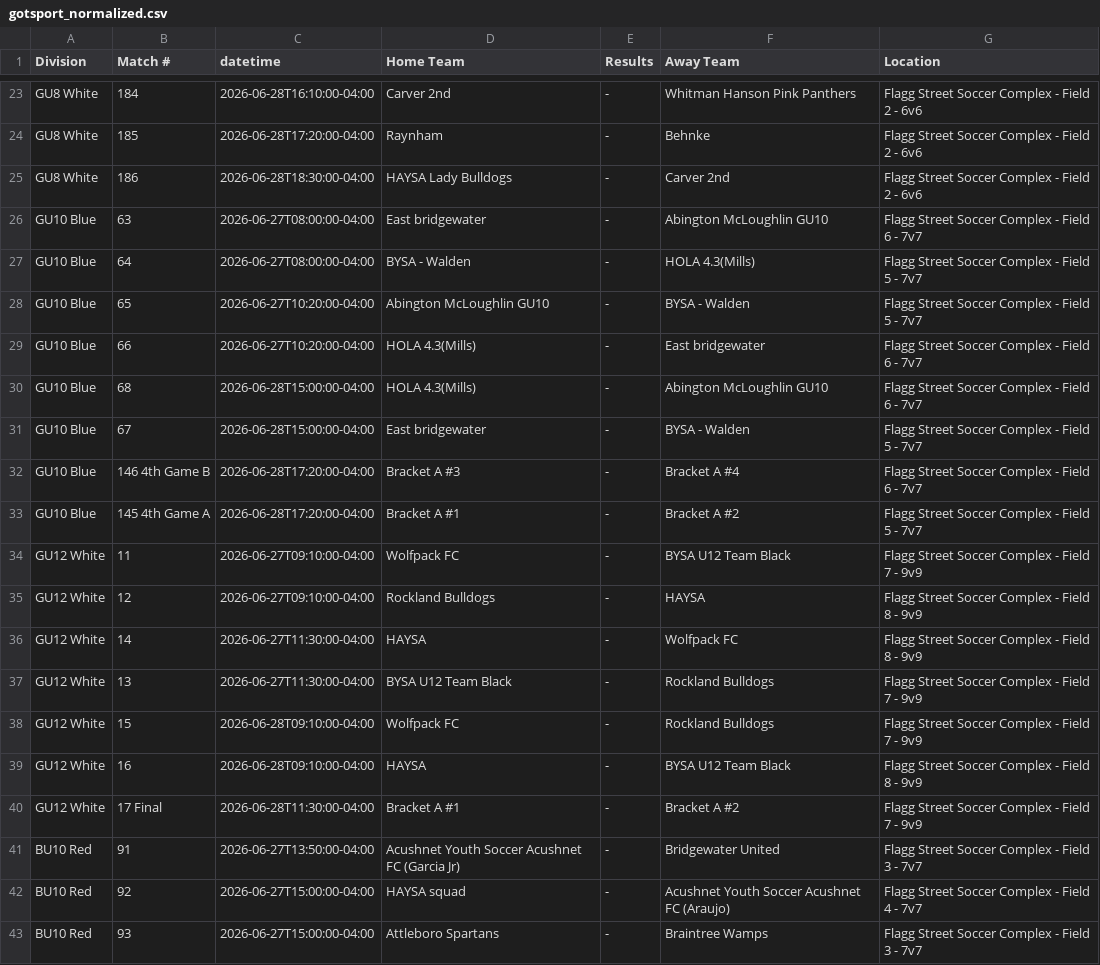
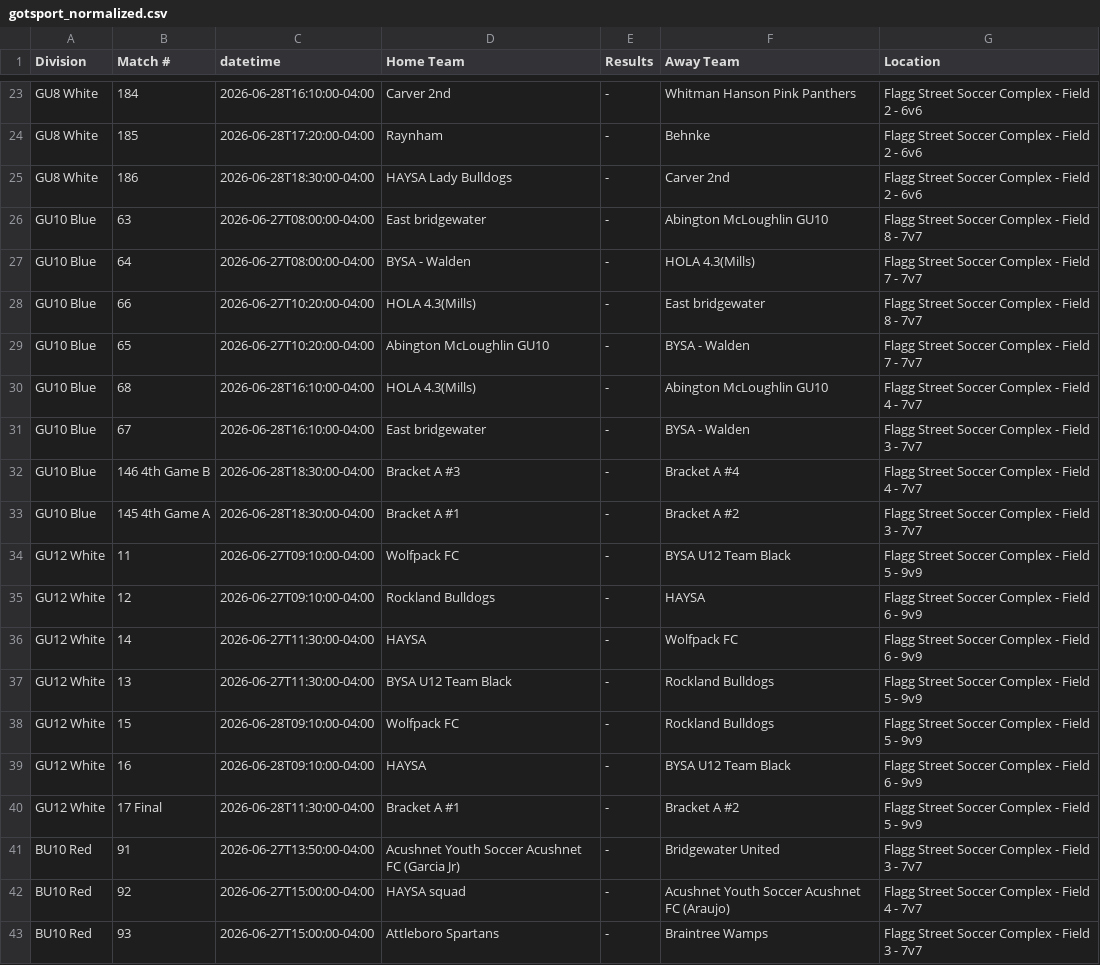
Before and after one commit to dbm1982/bridgewater-cup-scraper, a CSV file: gotsport_normalized.csv, drawn as a sheet; only a part is shown, gaps mark what is left out.

```diff
--- a/gotsport_normalized.csv
+++ b/gotsport_normalized.csv
@@ -25,17 +25,17 @@ GU8 White,185,2026-06-28T17:20:00-04:00,Raynham,-,Behnke,Flagg Street Soccer Com
 GU8 White,186,2026-06-28T18:30:00-04:00,HAYSA Lady Bulldogs,-,Carver 2nd,Flagg Street Soccer Complex - Field 2 - 6v6
-GU10 Blue,63,2026-06-27T08:00:00-04:00,East bridgewater,-,Abington McLoughlin GU10,Flagg Street Soccer Complex - Field 6 - 7v7
-GU10 Blue,64,2026-06-27T08:00:00-04:00,BYSA - Walden,-,HOLA 4.3(Mills),Flagg Street Soccer Complex - Field 5 - 7v7
-GU10 Blue,65,2026-06-27T10:20:00-04:00,Abington McLoughlin GU10,-,BYSA - Walden,Flagg Street Soccer Complex - Field 5 - 7v7
-GU10 Blue,66,2026-06-27T10:20:00-04:00,HOLA 4.3(Mills),-,East bridgewater,Flagg Street Soccer Complex - Field 6 - 7v7
-GU10 Blue,68,2026-06-28T15:00:00-04:00,HOLA 4.3(Mills),-,Abington McLoughlin GU10,Flagg Street Soccer Complex - Field 6 - 7v7
-GU10 Blue,67,2026-06-28T15:00:00-04:00,East bridgewater,-,BYSA - Walden,Flagg Street Soccer Complex - Field 5 - 7v7
-GU10 Blue,146 4th Game B,2026-06-28T17:20:00-04:00,Bracket A #3,-,Bracket A #4,Flagg Street Soccer Complex - Field 6 - 7v7
-GU10 Blue,145 4th Game A,2026-06-28T17:20:00-04:00,Bracket A #1,-,Bracket A #2,Flagg Street Soccer Complex - Field 5 - 7v7
-GU12 White,11,2026-06-27T09:10:00-04:00,Wolfpack FC,-,BYSA U12 Team Black,Flagg Street Soccer Complex - Field 7 - 9v9
-GU12 White,12,2026-06-27T09:10:00-04:00,Rockland Bulldogs,-,HAYSA,Flagg Street Soccer Complex - Field 8 - 9v9
-GU12 White,14,2026-06-27T11:30:00-04:00,HAYSA,-,Wolfpack FC,Flagg Street Soccer Complex - Field 8 - 9v9
-GU12 White,13,2026-06-27T11:30:00-04:00,BYSA U12 Team Black,-,Rockland Bulldogs,Flagg Street Soccer Complex - Field 7 - 9v9
-GU12 White,15,2026-06-28T09:10:00-04:00,Wolfpack FC,-,Rockland Bulldogs,Flagg Street Soccer Complex - Field 7 - 9v9
-GU12 White,16,2026-06-28T09:10:00-04:00,HAYSA,-,BYSA U12 Team Black,Flagg Street Soccer Complex - Field 8 - 9v9
-GU12 White,17 Final,2026-06-28T11:30:00-04:00,Bracket A #1,-,Bracket A #2,Flagg Street Soccer Complex - Field 7 - 9v9
+GU10 Blue,63,2026-06-27T08:00:00-04:00,East bridgewater,-,Abington McLoughlin GU10,Flagg Street Soccer Complex - Field 8 - 7v7
+GU10 Blue,64,2026-06-27T08:00:00-04:00,BYSA - Walden,-,HOLA 4.3(Mills),Flagg Street Soccer Complex - Field 7 - 7v7
+GU10 Blue,66,2026-06-27T10:20:00-04:00,HOLA 4.3(Mills),-,East bridgewater,Flagg Street Soccer Complex - Field 8 - 7v7
+GU10 Blue,65,2026-06-27T10:20:00-04:00,Abington McLoughlin GU10,-,BYSA - Walden,Flagg Street Soccer Complex - Field 7 - 7v7
+GU10 Blue,68,2026-06-28T16:10:00-04:00,HOLA 4.3(Mills),-,Abington McLoughlin GU10,Flagg Street Soccer Complex - Field 4 - 7v7
+GU10 Blue,67,2026-06-28T16:10:00-04:00,East bridgewater,-,BYSA - Walden,Flagg Street Soccer Complex - Field 3 - 7v7
+GU10 Blue,146 4th Game B,2026-06-28T18:30:00-04:00,Bracket A #3,-,Bracket A #4,Flagg Street Soccer Complex - Field 4 - 7v7
+GU10 Blue,145 4th Game A,2026-06-28T18:30:00-04:00,Bracket A #1,-,Bracket A #2,Flagg Street Soccer Complex - Field 3 - 7v7
+GU12 White,11,2026-06-27T09:10:00-04:00,Wolfpack FC,-,BYSA U12 Team Black,Flagg Street Soccer Complex - Field 5 - 9v9
+GU12 White,12,2026-06-27T09:10:00-04:00,Rockland Bulldogs,-,HAYSA,Flagg Street Soccer Complex - Field 6 - 9v9
+GU12 White,14,2026-06-27T11:30:00-04:00,HAYSA,-,Wolfpack FC,Flagg Street Soccer Complex - Field 6 - 9v9
+GU12 White,13,2026-06-27T11:30:00-04:00,BYSA U12 Team Black,-,Rockland Bulldogs,Flagg Street Soccer Complex - Field 5 - 9v9
+GU12 White,15,2026-06-28T09:10:00-04:00,Wolfpack FC,-,Rockland Bulldogs,Flagg Street Soccer Complex - Field 5 - 9v9
+GU12 White,16,2026-06-28T09:10:00-04:00,HAYSA,-,BYSA U12 Team Black,Flagg Street Soccer Complex - Field 6 - 9v9
+GU12 White,17 Final,2026-06-28T11:30:00-04:00,Bracket A #1,-,Bracket A #2,Flagg Street Soccer Complex - Field 5 - 9v9
 BU10 Red,91,2026-06-27T13:50:00-04:00,Acushnet Youth Soccer Acushnet FC (Garcia Jr),-,Bridgewater United,Flagg Street Soccer Complex - Field 3 - 7v7
```
Also changed, not shown: gotsport_raw.csv, 38 other files.
